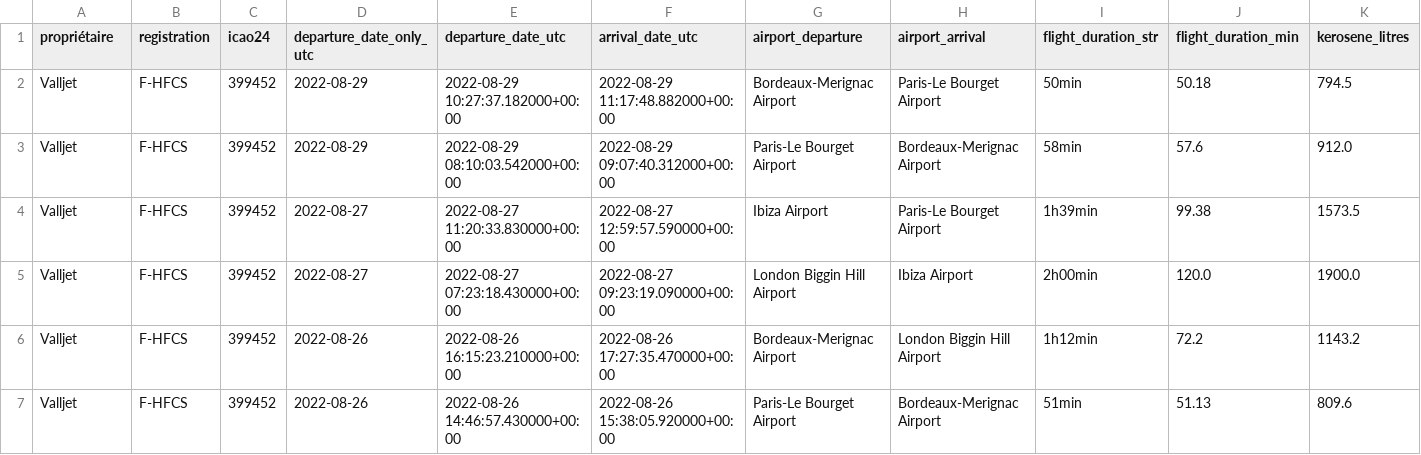
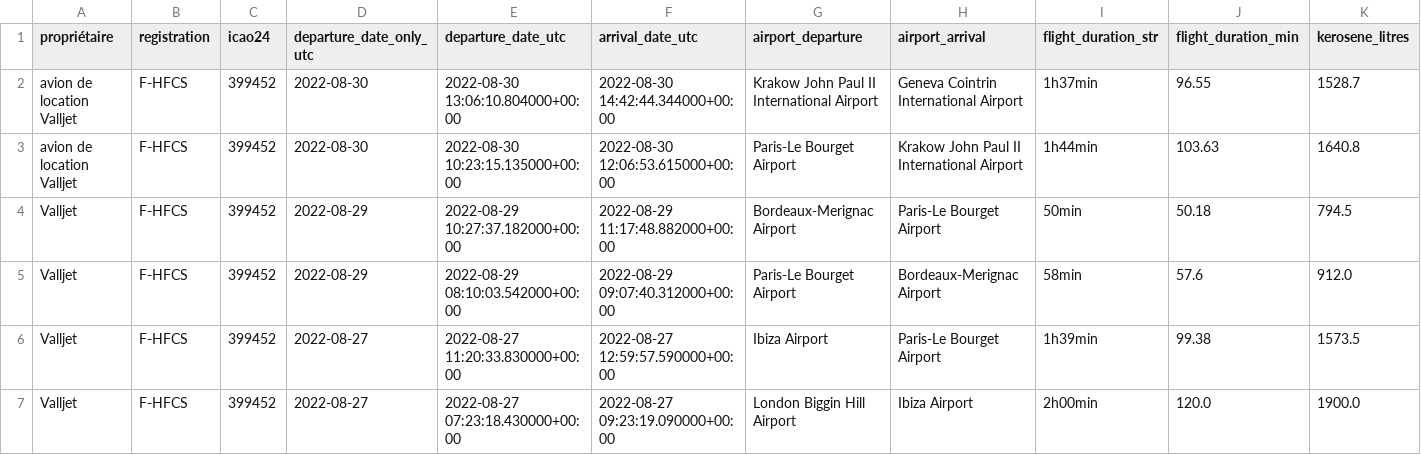
Before and after one commit to GeneralDeGaulle/i_fly_bernard, a CSV file: output/F-HFCS/F-HFCS_flight_data_all.csv, drawn as a sheet; only a part is shown; the shorter side is filled out with more unchanged rows; rows hold the shown columns only; the diff names each change by its address in the sheet, - before the commit and + after, or states it on an @@ line.

```diff
--- a/output/F-HFCS/F-HFCS_flight_data_all.csv
+++ b/output/F-HFCS/F-HFCS_flight_data_all.csv
+row 2: avion de location Valljet | F-HFCS | 399452 | 2022-08-30 | 2022-08-30 13:06:10.804000+00:00 | 2022-08-30 14:42:44.344000+00:00 | Krakow John Paul II International Airport | Geneva Cointrin International Airport | 1h37min | 96.55 | 1528.7
+row 3: avion de location Valljet | F-HFCS | 399452 | 2022-08-30 | 2022-08-30 10:23:15.135000+00:00 | 2022-08-30 12:06:53.615000+00:00 | Paris-Le Bourget Airport | Krakow John Paul II International Airport | 1h44min | 103.63 | 1640.8
```
Also changed, not shown: output/F-HEME/F-HEME_flight_data_all.csv, output/F-HGRI/F-HGRI_flight_data_all.csv, 16 other files.
